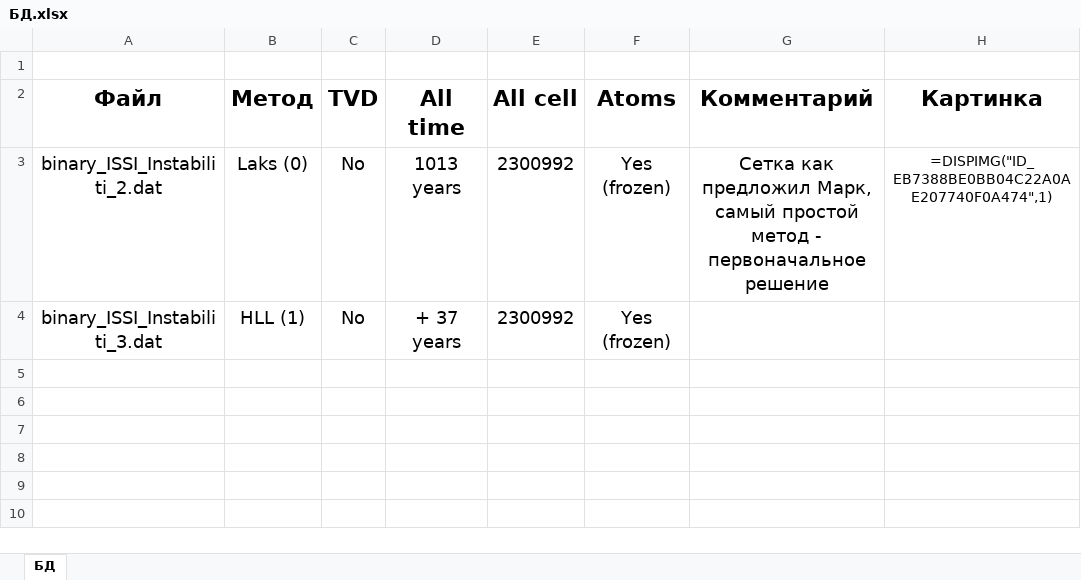
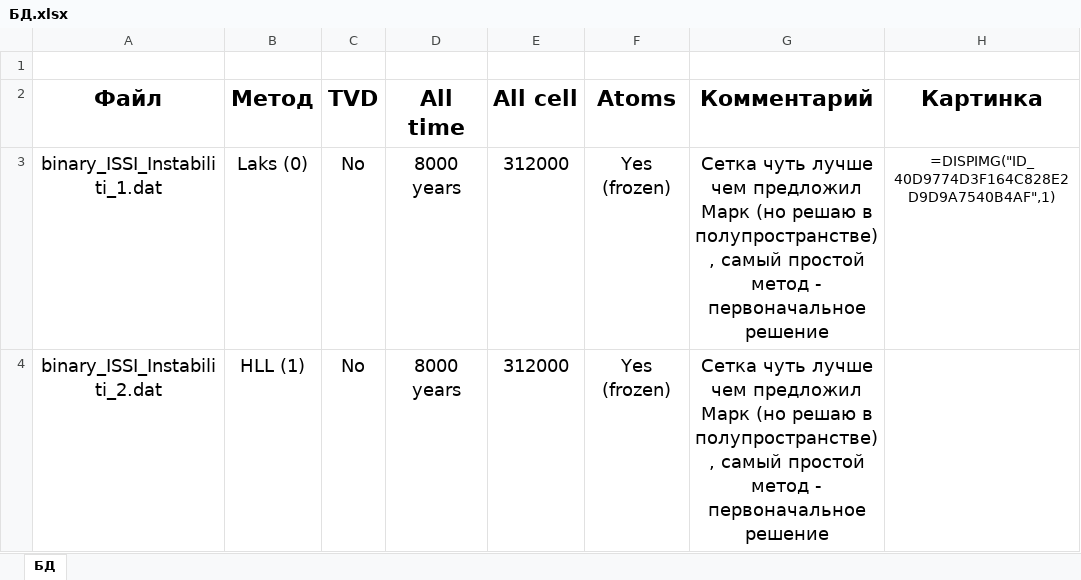
Before and after one commit to SergeyMSU/Maat, an Excel workbook: Xlsx/БД.xlsx, sheet БД, drawn as a sheet; values as stored, in another font and other column widths than the file's, no borders; removed rows and columns are numbered as before the commit, all else as after; the diff names each change by its address in the sheet, - before the commit and + after, or states it on an @@ line.

```diff
--- a/Xlsx/БД.xlsx (sheet БД)
+++ b/Xlsx/БД.xlsx (sheet БД)
+row 3: binary_ISSI_Instabiliti_1.dat | Laks (0) | No | 8000 years | 312000 | Yes (frozen) | Сетка чуть лучше чем предложил Марк (но решаю в полупространстве), самый простой метод - первоначальное решение | =DISPIMG("ID_40D9774D3F164C828E2D9D9A7540B4AF",1)
-B4 (Метод): Laks (0)
+B4 (Метод): HLL (1)
-D4 (All time): 1013 years
+D4 (All time): 8000 years
-E4 (All cell): 2300992
+E4 (All cell): 312000
-G4 (Комментарий): Сетка как предложил Марк, самый простой…
+G4 (Комментарий): Сетка чуть лучше чем предложил Марк (но решаю в полупространстве), самый простой…
-H4 (Картинка): =DISPIMG("ID_EB7388BE0BB04C22A0AE207740F0A474",1)
+H4 (Картинка): (empty)
-row 4: binary_ISSI_Instabiliti_3.dat | HLL (1) | No | + 37 years | 2300992 | Yes (frozen)
```
Also changed, not shown: charts or pictures, 4 other files.
